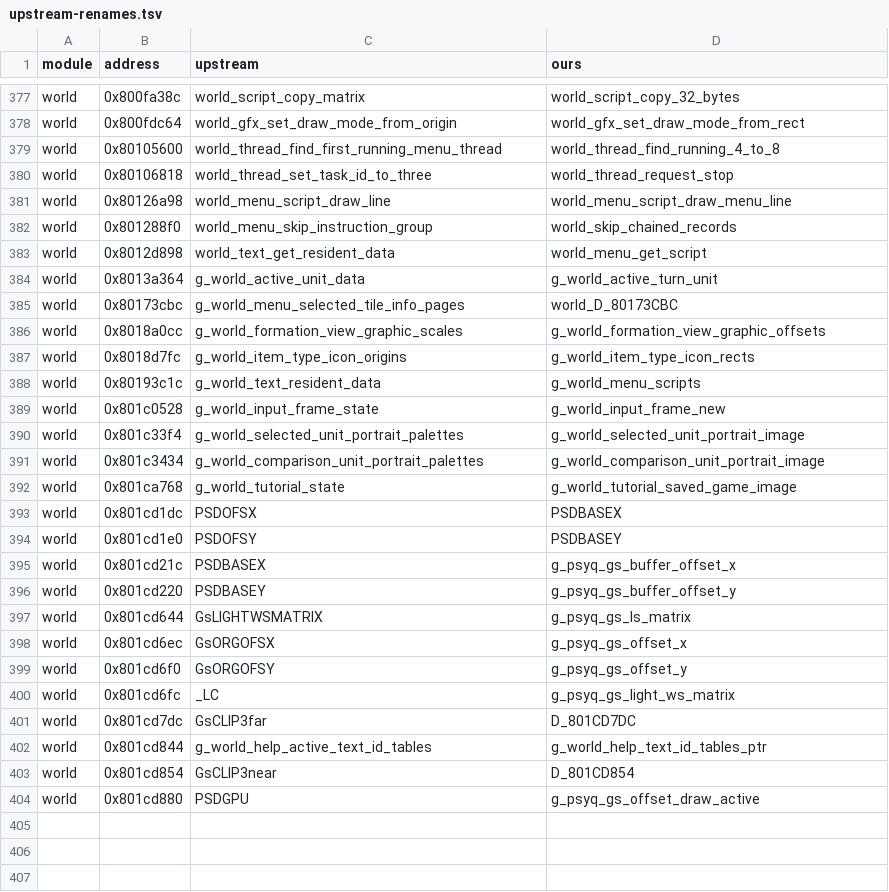
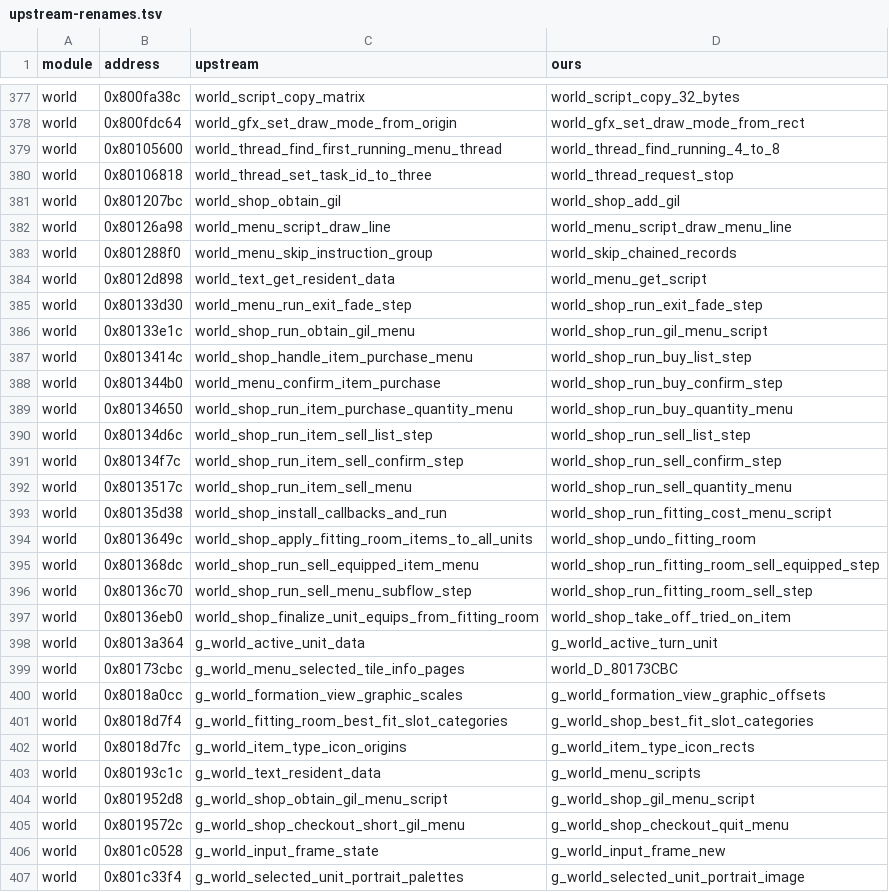
Before and after one commit to LuizORAS/fft_decomp-semantic, a TSV file: docs/upstream-renames.tsv, drawn as a sheet; only a part is shown, gaps mark what is left out; the shorter side is filled out with more unchanged rows.

```diff
--- a/docs/upstream-renames.tsv
+++ b/docs/upstream-renames.tsv
@@ -380,2 +380,3 @@ world	0x80105600	world_thread_find_first_running_menu_thread	world_thread_find_r
 world	0x80106818	world_thread_set_task_id_to_three	world_thread_request_stop
+world	0x801207bc	world_shop_obtain_gil	world_shop_add_gil
 world	0x80126a98	world_menu_script_draw_line	world_menu_script_draw_menu_line
@@ -383,2 +384,15 @@ world	0x801288f0	world_menu_skip_instruction_group	world_skip_chained_records
 world	0x8012d898	world_text_get_resident_data	world_menu_get_script
+world	0x80133d30	world_menu_run_exit_fade_step	world_shop_run_exit_fade_step
+world	0x80133e1c	world_shop_run_obtain_gil_menu	world_shop_run_gil_menu_script
+world	0x8013414c	world_shop_handle_item_purchase_menu	world_shop_run_buy_list_step
+world	0x801344b0	world_menu_confirm_item_purchase	world_shop_run_buy_confirm_step
+world	0x80134650	world_shop_run_item_purchase_quantity_menu	world_shop_run_buy_quantity_menu
+world	0x80134d6c	world_shop_run_item_sell_list_step	world_shop_run_sell_list_step
+world	0x80134f7c	world_shop_run_item_sell_confirm_step	world_shop_run_sell_confirm_step
+world	0x8013517c	world_shop_run_item_sell_menu	world_shop_run_sell_quantity_menu
+world	0x80135d38	world_shop_install_callbacks_and_run	world_shop_run_fitting_cost_menu_script
+world	0x8013649c	world_shop_apply_fitting_room_items_to_all_units	world_shop_undo_fitting_room
+world	0x801368dc	world_shop_run_sell_equipped_item_menu	world_shop_run_fitting_room_sell_equipped_step
+world	0x80136c70	world_shop_run_sell_menu_subflow_step	world_shop_run_fitting_room_sell_step
+world	0x80136eb0	world_shop_finalize_unit_equips_from_fitting_room	world_shop_take_off_tried_on_item
 world	0x8013a364	g_world_active_unit_data	g_world_active_turn_unit
@@ -386,4 +400,7 @@ world	0x80173cbc	g_world_menu_selected_tile_info_pages	world_D_80173CBC
 world	0x8018a0cc	g_world_formation_view_graphic_scales	g_world_formation_view_graphic_offsets
+world	0x8018d7f4	g_world_fitting_room_best_fit_slot_categories	g_world_shop_best_fit_slot_categories
 world	0x8018d7fc	g_world_item_type_icon_origins	g_world_item_type_icon_rects
 world	0x80193c1c	g_world_text_resident_data	g_world_menu_scripts
+world	0x801952d8	g_world_shop_obtain_gil_menu_script	g_world_shop_gil_menu_script
+world	0x8019572c	g_world_shop_checkout_short_gil_menu	g_world_shop_checkout_quit_menu
 world	0x801c0528	g_world_input_frame_state	g_world_input_frame_new
```
Also changed, not shown: 50 other files.
